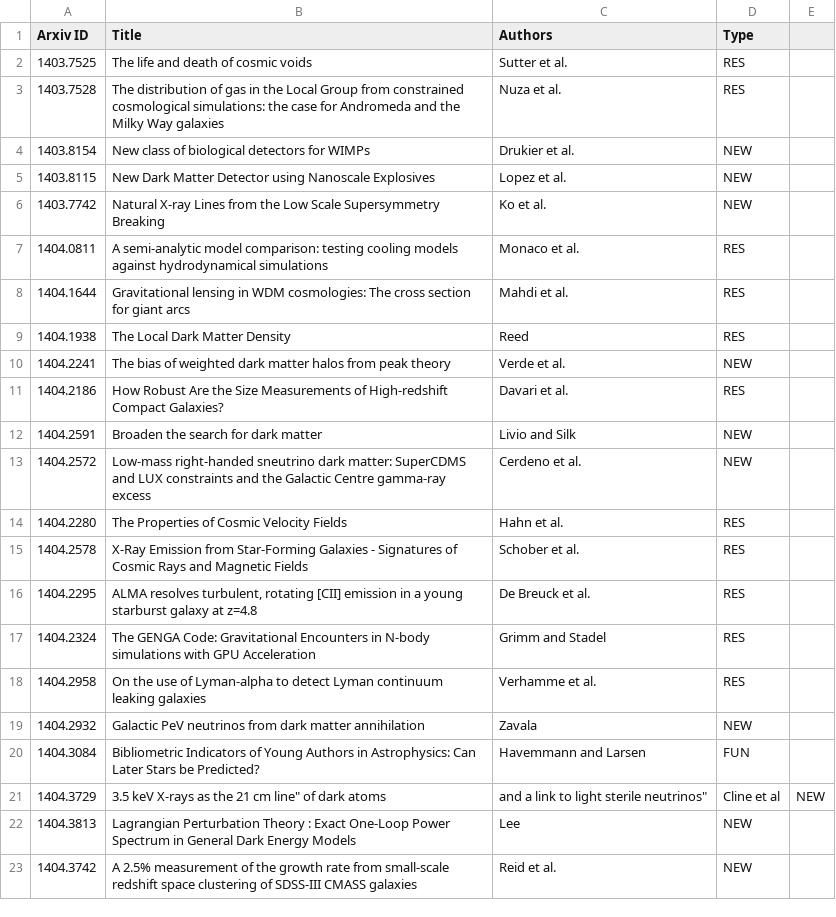
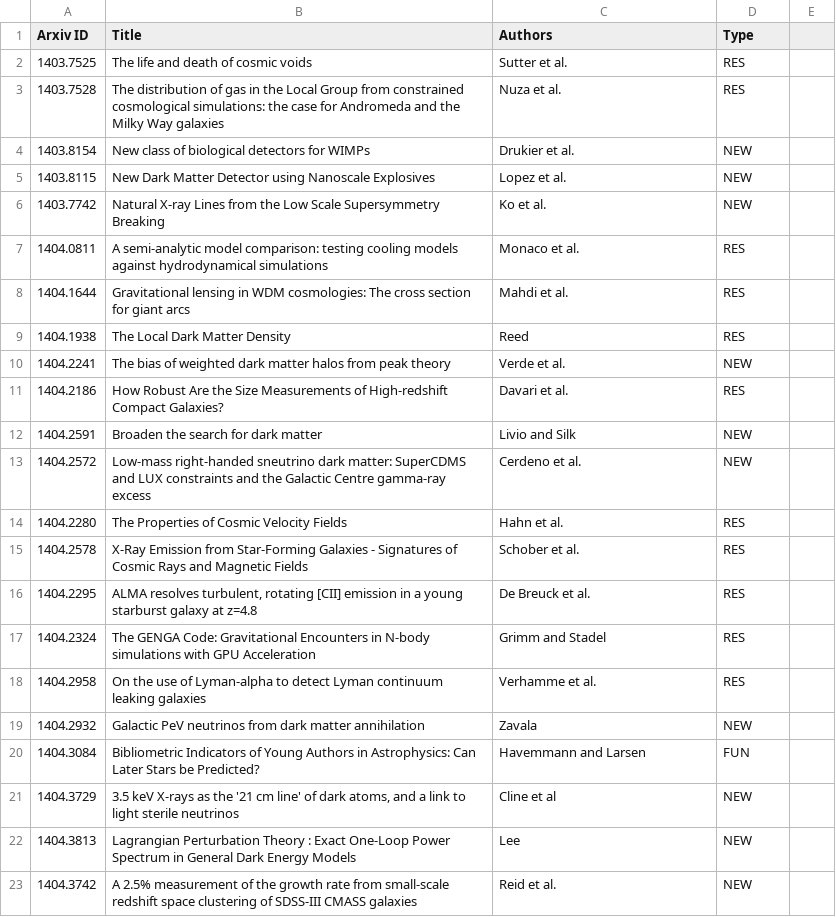
Before and after one commit to forero/arXiv, a CSV file: 2014/April.csv, drawn as a sheet.

Commit message:
16

```diff
--- a/2014/April.csv
+++ b/2014/April.csv
@@ -20,3 +20,3 @@ Arxiv ID, Title, Authors, Type
 1404.3084, "Bibliometric Indicators of Young Authors in Astrophysics: Can Later Stars be Predicted?", Havemmann and Larsen, FUN
-1404.3729, "3.5 keV X-rays as the "21 cm line" of dark atoms, and a link to light sterile neutrinos", Cline et al, NEW
+1404.3729, "3.5 keV X-rays as the '21 cm line' of dark atoms, and a link to light sterile neutrinos", Cline et al, NEW
 1404.3813, "Lagrangian Perturbation Theory : Exact One-Loop Power Spectrum in General Dark Energy Models", Lee, NEW
```
